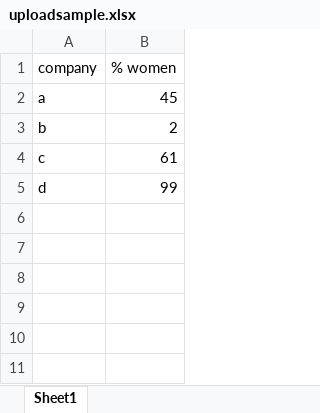
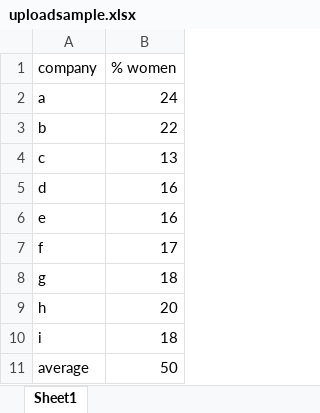
Before and after one commit to misslivirose/visualdata, an Excel workbook: Resources/uploadsample.xlsx, sheet Sheet1, drawn as a sheet; values as stored, in another font and other column widths than the file's, no borders; the diff names each change by its address in the sheet, - before the commit and + after, or states it on an @@ line.

Commit message:
Updated data with real values

```diff
--- a/Resources/uploadsample.xlsx (sheet Sheet1)
+++ b/Resources/uploadsample.xlsx (sheet Sheet1)
-B2 (% women): 45
+B2 (% women): 24
-B3 (% women): 2
+B3 (% women): 22
-B4 (% women): 61
+B4 (% women): 13
-B5 (% women): 99
+B5 (% women): 16
+row 6: e | 16
+row 7: f | 17
+row 8: g | 18
+row 9: h | 20
+row 10: i | 18
+row 11: average | 50
```
Also changed, not shown: Resources/sampledata.xlsx.
